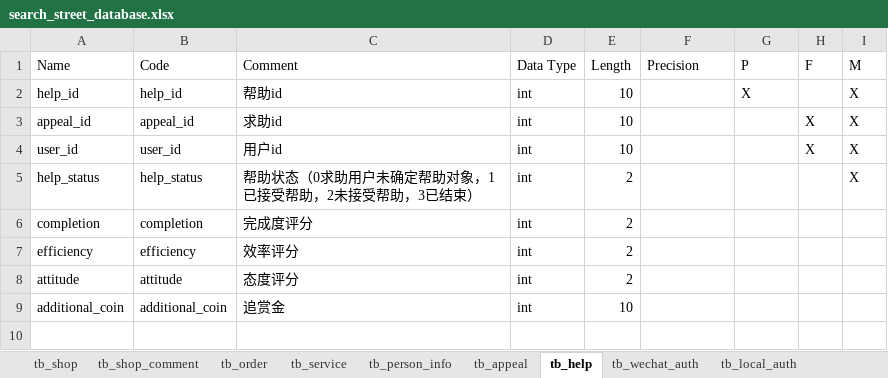
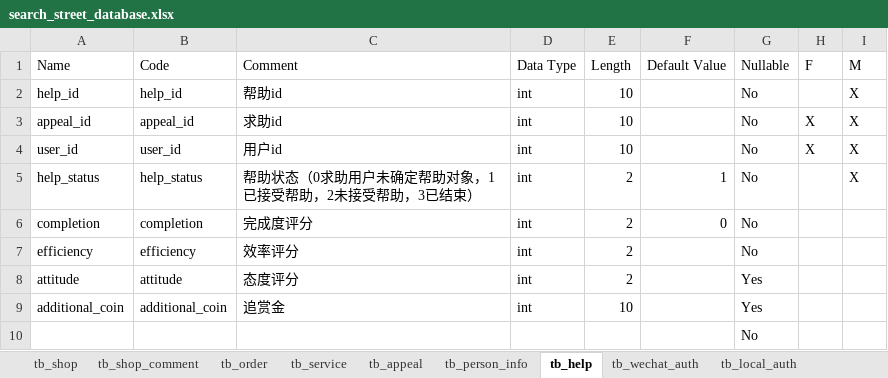
Before and after one commit to Nilianfei/Search-Street, an Excel workbook: database/search_street_database.xlsx, sheet tb_help, drawn as a sheet; values as stored, in another font and other column widths than the file's, no borders; the diff names each change by its address in the sheet, - before the commit and + after, or states it on an @@ line.

```diff
--- a/database/search_street_database.xlsx (sheet tb_help)
+++ b/database/search_street_database.xlsx (sheet tb_help)
@@ sheet tab order changed: tb_shop | tb_shop_comment | tb_order | tb_service | tb_appeal | tb_person_info | tb_help | tb_wechat_auth | tb_local_auth @@
-F1: Precision
+F1: Default Value
-G1: P
+G1: Nullable
-G2 (Nullable): X
+G2 (Nullable): No
-G3:G7 (Nullable): (empty)
+G3:G7 (Nullable): No
-F5 (Default Value): (empty)
+F5 (Default Value): 1
-F6 (Default Value): (empty)
+F6 (Default Value): 0
-G8:G9 (Nullable): (empty)
+G8:G9 (Nullable): Yes
+row 10:  |  |  |  |  |  | No
```
Also changed, not shown: sheet tb_order, sheet tb_shop_comment, sheet tb_wechat_auth, sheet tb_local_auth, sheet tb_service, sheet tb_appeal, 2 more sheets, 11 other files.
